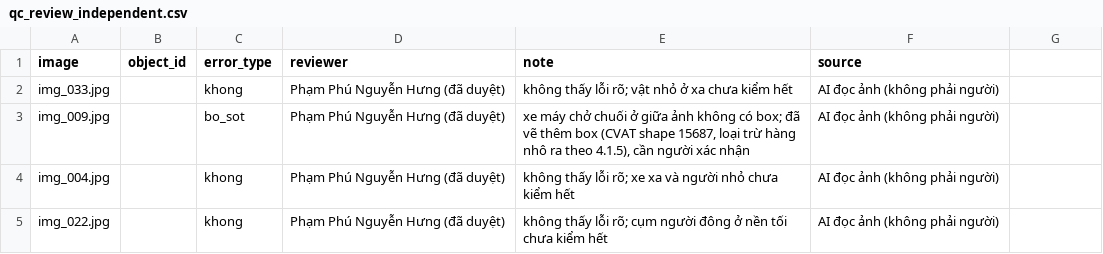
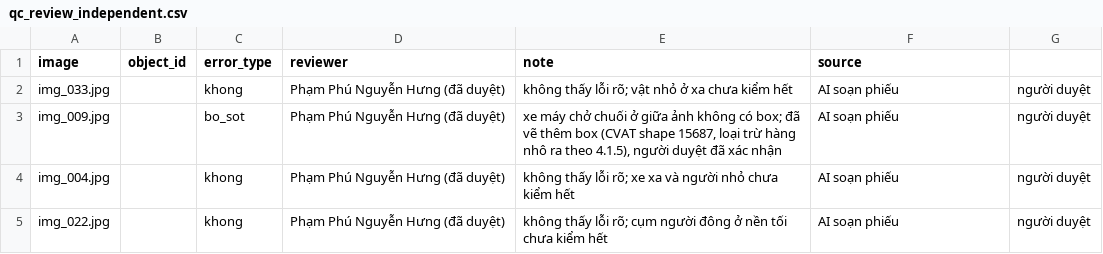
Before and after one commit to phamphunguyenhung/K5-L23-DAY08-2A202604062-PhamPhuNguyenHung-AIPrelabel, a CSV file: submission/qc/qc_review_independent.csv, drawn as a sheet.

```diff
--- a/submission/qc/qc_review_independent.csv
+++ b/submission/qc/qc_review_independent.csv
@@ -1,5 +1,5 @@
 image,object_id,error_type,reviewer,note,source
-img_033.jpg,,khong,Phạm Phú Nguyễn Hưng (đã duyệt),không thấy lỗi rõ; vật nhỏ ở xa chưa kiểm hết,AI đọc ảnh (không phải người)
-img_009.jpg,,bo_sot,Phạm Phú Nguyễn Hưng (đã duyệt),"xe máy chở chuối ở giữa ảnh không có box; đã vẽ thêm box (CVAT shape 15687, loại trừ hàng nhô ra theo 4.1.5), cần người xác nhận",AI đọc ảnh (không phải người)
-img_004.jpg,,khong,Phạm Phú Nguyễn Hưng (đã duyệt),không thấy lỗi rõ; xe xa và người nhỏ chưa kiểm hết,AI đọc ảnh (không phải người)
-img_022.jpg,,khong,Phạm Phú Nguyễn Hưng (đã duyệt),không thấy lỗi rõ; cụm người đông ở nền tối chưa kiểm hết,AI đọc ảnh (không phải người)
+img_033.jpg,,khong,Phạm Phú Nguyễn Hưng (đã duyệt),không thấy lỗi rõ; vật nhỏ ở xa chưa kiểm hết,AI soạn phiếu, người duyệt
+img_009.jpg,,bo_sot,Phạm Phú Nguyễn Hưng (đã duyệt),"xe máy chở chuối ở giữa ảnh không có box; đã vẽ thêm box (CVAT shape 15687, loại trừ hàng nhô ra theo 4.1.5), người duyệt đã xác nhận",AI soạn phiếu, người duyệt
+img_004.jpg,,khong,Phạm Phú Nguyễn Hưng (đã duyệt),không thấy lỗi rõ; xe xa và người nhỏ chưa kiểm hết,AI soạn phiếu, người duyệt
+img_022.jpg,,khong,Phạm Phú Nguyễn Hưng (đã duyệt),không thấy lỗi rõ; cụm người đông ở nền tối chưa kiểm hết,AI soạn phiếu, người duyệt
```
Also changed, not shown: submission/qc/qc_review.csv, 2 other files.
